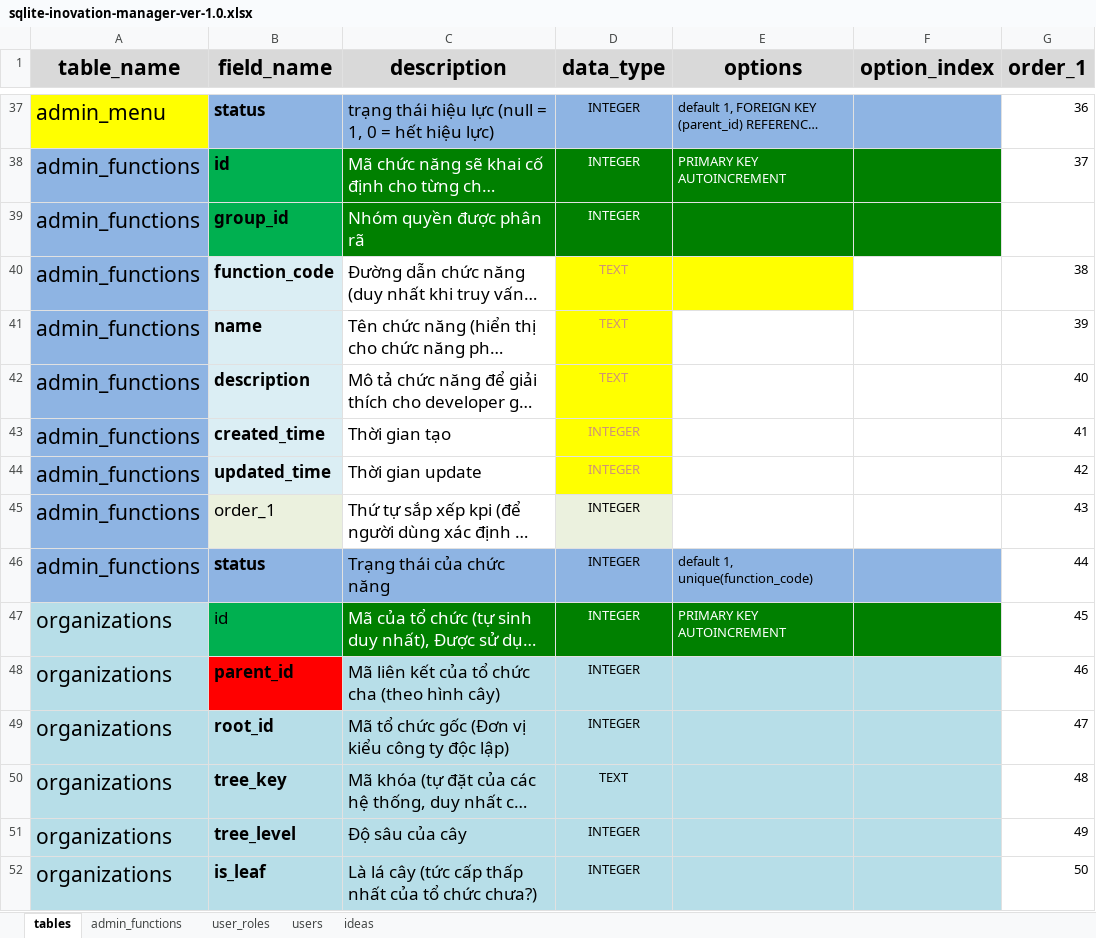
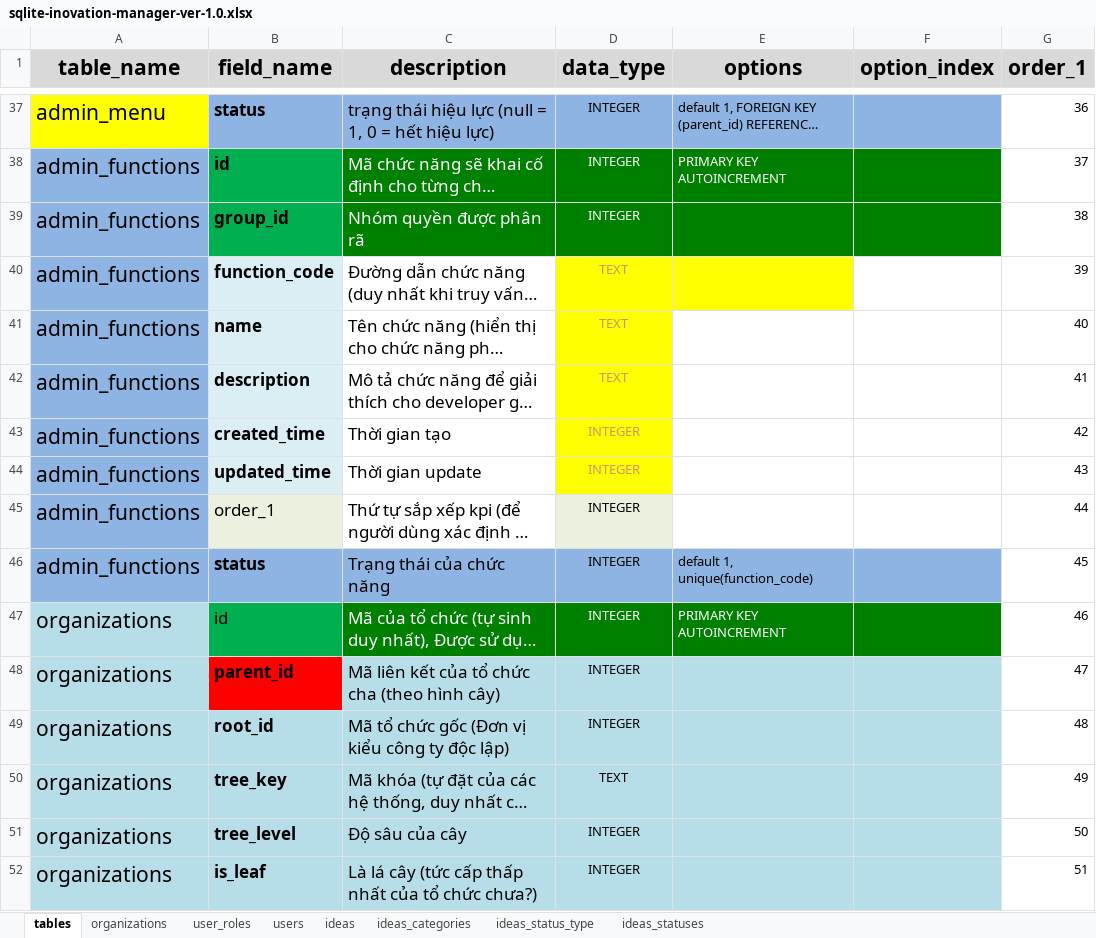
Before and after one commit to nvdinh185/dinh-inovation, an Excel workbook: db/excel/sqlite-inovation-manager-ver-1.0.xlsx, sheet tables, drawn as a sheet; only a part is shown, gaps mark what is left out; long unchanged cells end in …; values as stored, in another font and other column widths than the file's, no borders; the diff covers the shown part only; the diff names each change by its address in the sheet, - before the commit and + after, or states it on an @@ line.

```diff
--- a/db/excel/sqlite-inovation-manager-ver-1.0.xlsx (sheet tables)
+++ b/db/excel/sqlite-inovation-manager-ver-1.0.xlsx (sheet tables)
@@ sheet tab hidden: admin_functions @@
@@ sheet tab unhidden: organizations @@
+sheet tab: ideas_categories
+sheet tab: ideas_status_type
+sheet tab: ideas_statuses
-G39 (order_1): (empty)
+G39 (order_1): 38
-G40 (order_1): 38
+G40 (order_1): 39
-G41 (order_1): 39
+G41 (order_1): 40
-G42 (order_1): 40
+G42 (order_1): 41
-G43 (order_1): 41
+G43 (order_1): 42
-G44 (order_1): 42
+G44 (order_1): 43
-G45 (order_1): 43
+G45 (order_1): 44
-G46 (order_1): 44
+G46 (order_1): 45
-G47 (order_1): 45
+G47 (order_1): 46
-G48 (order_1): 46
+G48 (order_1): 47
-G49 (order_1): 47
+G49 (order_1): 48
-G50 (order_1): 48
+G50 (order_1): 49
-G51 (order_1): 49
+G51 (order_1): 50
-G52 (order_1): 50
+G52 (order_1): 51
```
Also changed, not shown: other rows of this sheet, 20 other files.
